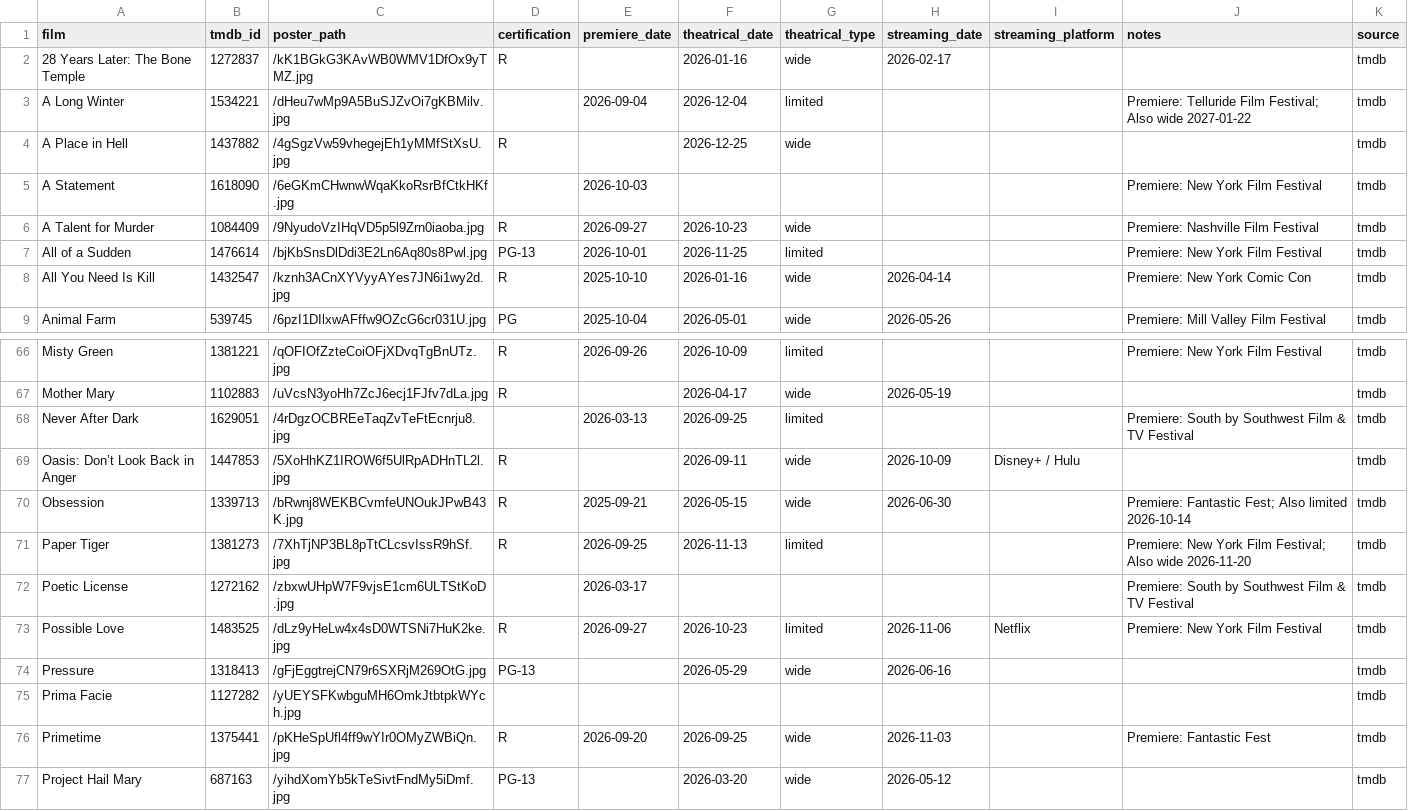
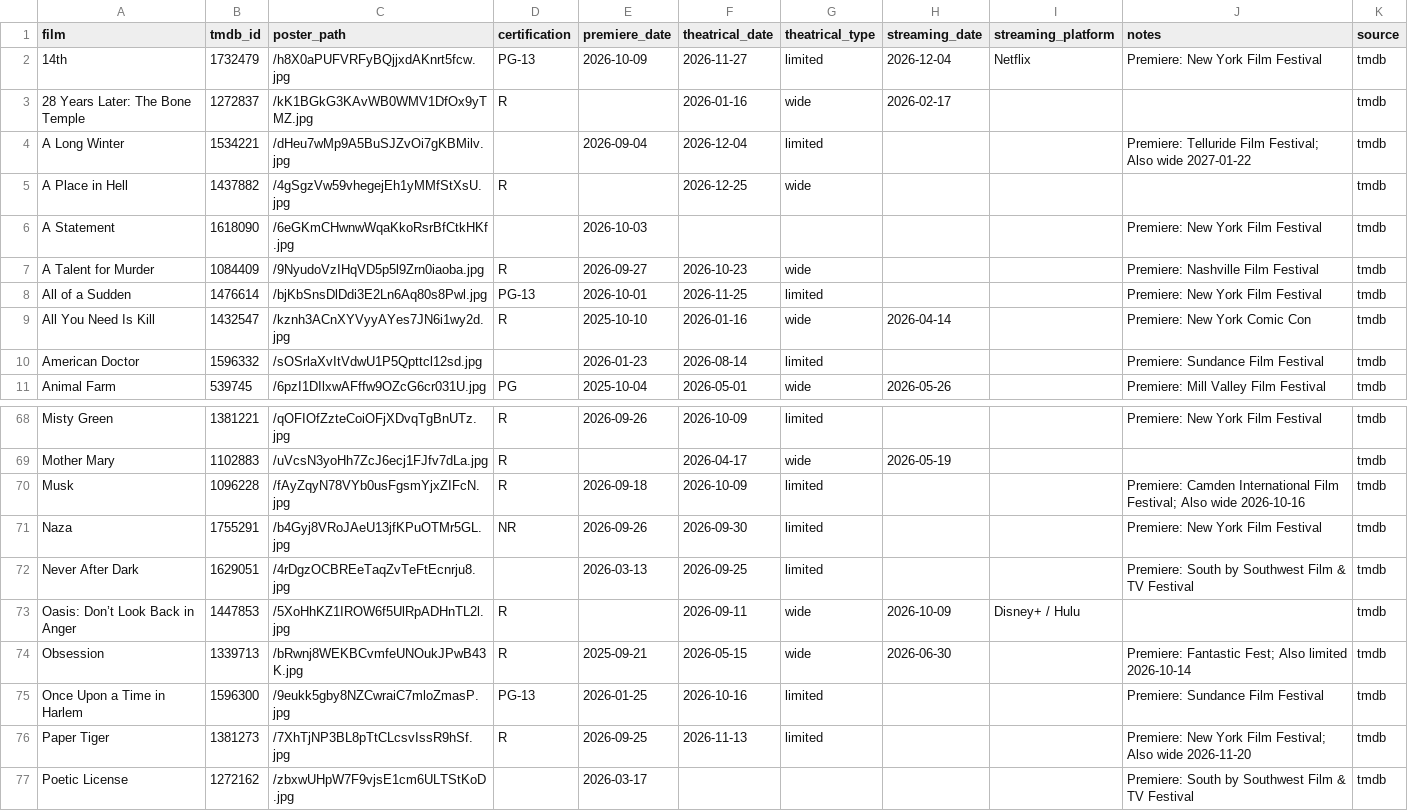
Before and after one commit to mattheuscolyn/oscars-dashboard, a CSV file: data/films.csv, drawn as a sheet; only a part is shown, gaps mark what is left out; the shorter side is filled out with more unchanged rows.

```diff
--- a/data/films.csv
+++ b/data/films.csv
@@ -1,2 +1,3 @@
 film,tmdb_id,poster_path,certification,premiere_date,theatrical_date,theatrical_type,streaming_date,streaming_platform,notes,source
+14th,1732479,/h8X0aPUFVRFyBQjjxdAKnrt5fcw.jpg,PG-13,2026-10-09,2026-11-27,limited,2026-12-04,Netflix,Premiere: New York Film Festival,tmdb
 28 Years Later: The Bone Temple,1272837,/kK1BGkG3KAvWB0WMV1DfOx9yTMZ.jpg,R,,2026-01-16,wide,2026-02-17,,,tmdb
@@ -8,2 +9,3 @@ All of a Sudden,1476614,/bjKbSnsDlDdi3E2Ln6Aq80s8Pwl.jpg,PG-13,2026-10-01,2026-1
 All You Need Is Kill,1432547,/kznh3ACnXYVyyAYes7JN6i1wy2d.jpg,R,2025-10-10,2026-01-16,wide,2026-04-14,,Premiere: New York Comic Con,tmdb
+American Doctor,1596332,/sOSrlaXvItVdwU1P5Qpttcl12sd.jpg,,2026-01-23,2026-08-14,limited,,,Premiere: Sundance Film Festival,tmdb
 Animal Farm,539745,/6pzI1DIlxwAFffw9OZcG6cr031U.jpg,PG,2025-10-04,2026-05-01,wide,2026-05-26,,Premiere: Mill Valley Film Festival,tmdb
@@ -67,2 +69,4 @@ Misty Green,1381221,/qOFIOfZzteCoiOFjXDvqTgBnUTz.jpg,R,2026-09-26,2026-10-09,lim
 Mother Mary,1102883,/uVcsN3yoHh7ZcJ6ecj1FJfv7dLa.jpg,R,,2026-04-17,wide,2026-05-19,,,tmdb
+Musk,1096228,/fAyZqyN78VYb0usFgsmYjxZIFcN.jpg,R,2026-09-18,2026-10-09,limited,,,Premiere: Camden International Film Festival; Also wide 2026-10-16,tmdb
+Naza,1755291,/b4Gyj8VRoJAeU13jfKPuOTMr5GL.jpg,NR,2026-09-26,2026-09-30,limited,,,Premiere: New York Film Festival,tmdb
 Never After Dark,1629051,/4rDgzOCBREeTaqZvTeFtEcnrju8.jpg,,2026-03-13,2026-09-25,limited,,,Premiere: South by Southwest Film & TV Festival,tmdb
@@ -70,2 +74,3 @@ Oasis: Don’t Look Back in Anger,1447853,/5XoHhKZ1IROW6f5UlRpADHnTL2l.jpg,R,,20
 Obsession,1339713,/bRwnj8WEKBCvmfeUNOukJPwB43K.jpg,R,2025-09-21,2026-05-15,wide,2026-06-30,,Premiere: Fantastic Fest; Also limited 2026-10-14,tmdb
+Once Upon a Time in Harlem,1596300,/9eukk5gby8NZCwraiC7mloZmasP.jpg,PG-13,2026-01-25,2026-10-16,limited,,,Premiere: Sundance Film Festival,tmdb
 Paper Tiger,1381273,/7XhTjNP3BL8pTtCLcsvIssR9hSf.jpg,R,2026-09-25,2026-11-13,limited,,,Premiere: New York Film Festival; Also wide 2026-11-20,tmdb
```
Also changed, not shown: 1 other file.
